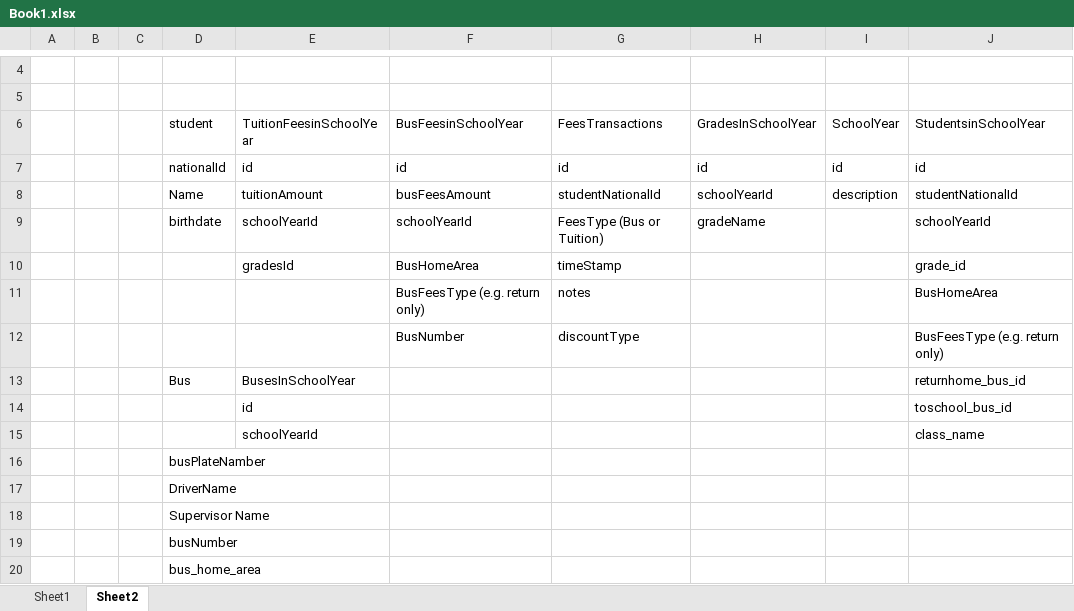
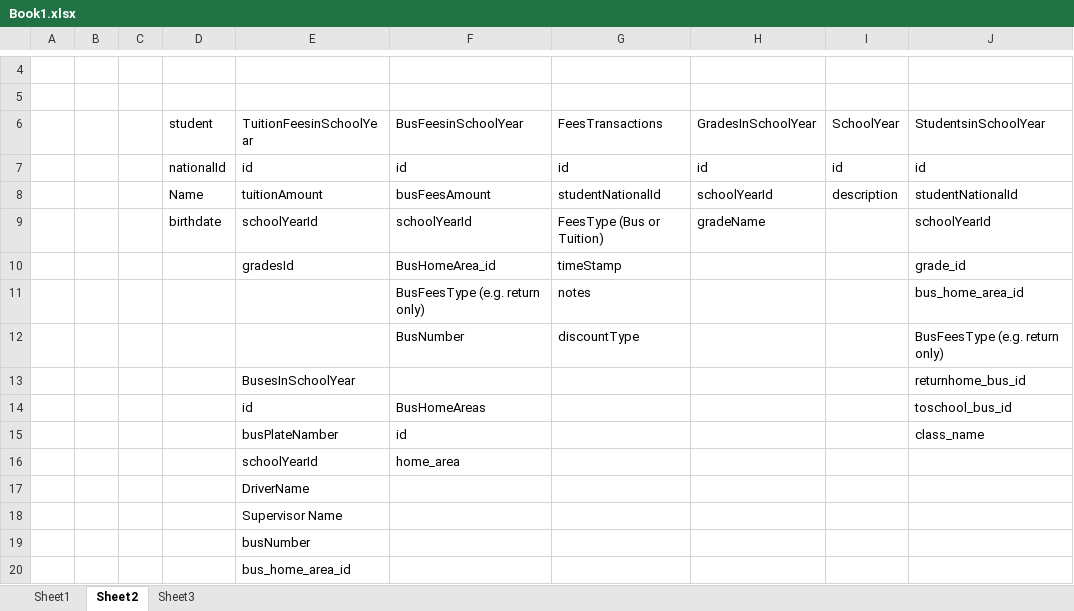
Before and after one commit to ahmedagiza/learningrepo, an Excel workbook: Book1.xlsx, sheet Sheet2, drawn as a sheet; only a part is shown, gaps mark what is left out; values as stored, in another font and other column widths than the file's, no borders; removed rows and columns are numbered as before the commit, all else as after; the diff names each change by its address in the sheet, - before the commit and + after, or states it on an @@ line.

Commit message:
add updates

```diff
--- a/Book1.xlsx (sheet Sheet2)
+++ b/Book1.xlsx (sheet Sheet2)
+sheet tab: Sheet3
-F10 (BusFeesinSchoolYear): BusHomeArea
+F10 (BusFeesinSchoolYear): BusHomeArea_id
-J11 (StudentsinSchoolYear): BusHomeArea
+J11 (StudentsinSchoolYear): bus_home_area_id
-D13 (student): Bus
+D13 (student): (empty)
-F14 (BusFeesinSchoolYear): (empty)
+F14 (BusFeesinSchoolYear): BusHomeAreas
-row 15:  |  |  |  | schoolYearId |  |  |  |  | class_name
-row 16:  |  |  | busPlateNamber
-row 17:  |  |  | DriverName
-row 18:  |  |  | Supervisor Name
-row 19:  |  |  | busNumber
-row 20:  |  |  | bus_home_area
+row 15:  |  |  |  | busPlateNamber | id |  |  |  | class_name
+row 16:  |  |  |  | schoolYearId | home_area
+row 17:  |  |  |  | DriverName
+row 18:  |  |  |  | Supervisor Name
+row 19:  |  |  |  | busNumber
+row 20:  |  |  |  | bus_home_area_id
```
